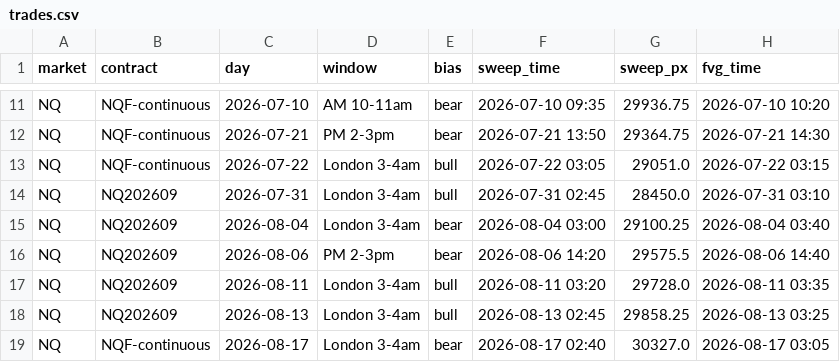
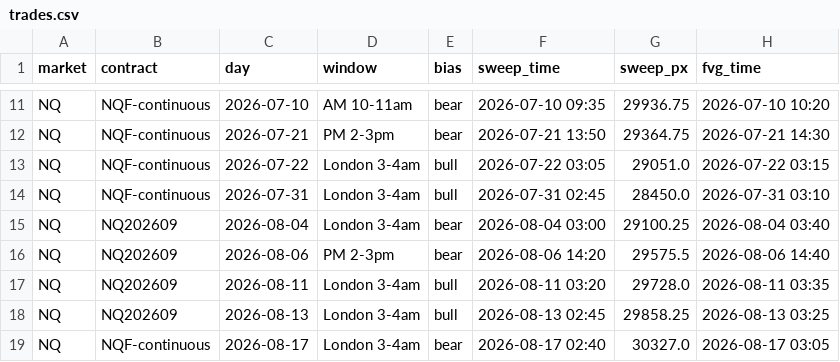
Before and after one commit to cjosh4toyotas-stack/silver-bullet-backtest, a CSV file: trades.csv, drawn as a sheet; only a part is shown, gaps mark what is left out; the diff names each change by its address in the sheet, - before the commit and + after, or states it on an @@ line.

```diff
--- a/trades.csv
+++ b/trades.csv
-B14 (contract): NQ202609
+B14 (contract): NQF-continuous
```
Also changed, not shown: data/NQF-continuous.csv, data/markets/CL.csv, 5 other files.
